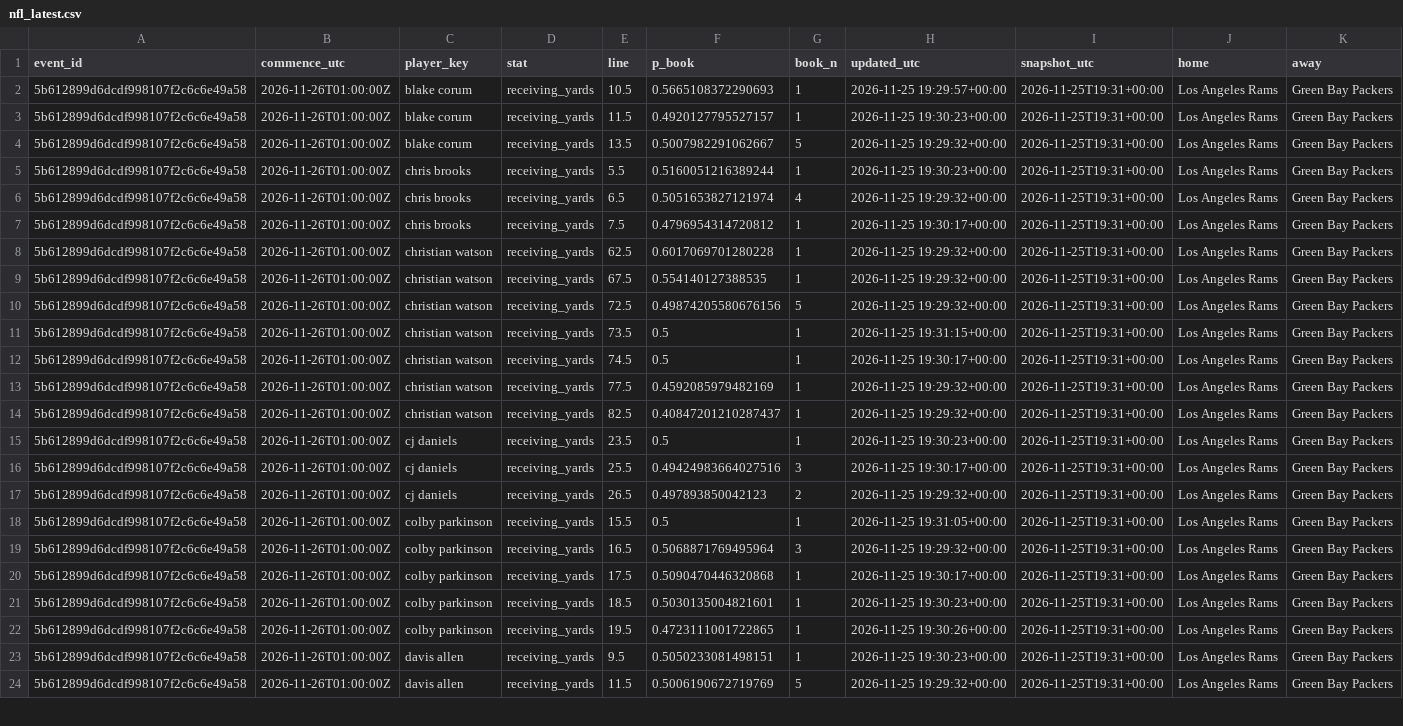
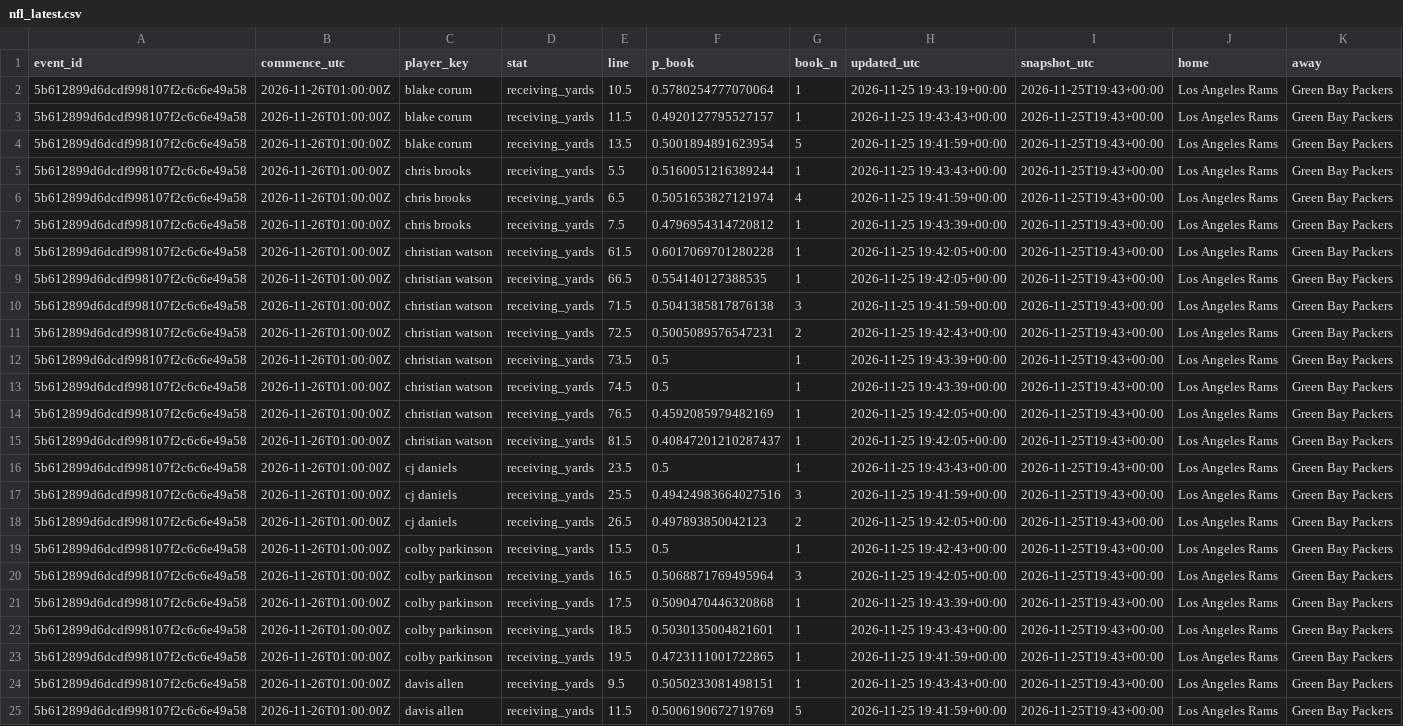
Before and after one commit to akilatrades/sports-market-maker, a CSV file: outputs/books/nfl_latest.csv, drawn as a sheet; only a part is shown; addresses are those after the commit; the diff covers the shown part only; the diff names each change by its address in the sheet, - before the commit and + after, or states it on an @@ line.

```diff
--- a/outputs/books/nfl_latest.csv
+++ b/outputs/books/nfl_latest.csv
-F2 (p_book): 0.5665108372290693
+F2 (p_book): 0.5780254777070064
-H2 (updated_utc): 2026-11-25 19:29:57+00:00
+H2 (updated_utc): 2026-11-25 19:43:19+00:00
-I2:I9 (snapshot_utc): 2026-11-25T19:31+00:00
+I2:I9 (snapshot_utc): 2026-11-25T19:43+00:00
-H3 (updated_utc): 2026-11-25 19:30:23+00:00
+H3 (updated_utc): 2026-11-25 19:43:43+00:00
-F4 (p_book): 0.5007982291062667
+F4 (p_book): 0.5001894891623954
-H4 (updated_utc): 2026-11-25 19:29:32+00:00
+H4 (updated_utc): 2026-11-25 19:41:59+00:00
-H5 (updated_utc): 2026-11-25 19:30:23+00:00
+H5 (updated_utc): 2026-11-25 19:43:43+00:00
-H6 (updated_utc): 2026-11-25 19:29:32+00:00
+H6 (updated_utc): 2026-11-25 19:41:59+00:00
-H7 (updated_utc): 2026-11-25 19:30:17+00:00
+H7 (updated_utc): 2026-11-25 19:43:39+00:00
-E8 (line): 62.5
+E8 (line): 61.5
-H8:H9 (updated_utc): 2026-11-25 19:29:32+00:00
+H8:H9 (updated_utc): 2026-11-25 19:42:05+00:00
-E9 (line): 67.5
+E9 (line): 66.5
+row 10: 5b612899d6dcdf998107f2c6c6e49a58 | 2026-11-26T01:00:00Z | christian watson | receiving_yards | 71.5 | 0.5041385817876138 | 3 | 2026-11-25 19:41:59+00:00 | 2026-11-25T19:43+00:00 | Los Angeles Rams | Green Bay Packers
-F11 (p_book): 0.49874205580676156
+F11 (p_book): 0.5005089576547231
-G11 (book_n): 5
+G11 (book_n): 2
-H11 (updated_utc): 2026-11-25 19:29:32+00:00
+H11 (updated_utc): 2026-11-25 19:42:43+00:00
-I11:I25 (snapshot_utc): 2026-11-25T19:31+00:00
+I11:I25 (snapshot_utc): 2026-11-25T19:43+00:00
-H12 (updated_utc): 2026-11-25 19:31:15+00:00
+H12 (updated_utc): 2026-11-25 19:43:39+00:00
-H13 (updated_utc): 2026-11-25 19:30:17+00:00
+H13 (updated_utc): 2026-11-25 19:43:39+00:00
-E14 (line): 77.5
+E14 (line): 76.5
-H14:H15 (updated_utc): 2026-11-25 19:29:32+00:00
+H14:H15 (updated_utc): 2026-11-25 19:42:05+00:00
-E15 (line): 82.5
+E15 (line): 81.5
-H16 (updated_utc): 2026-11-25 19:30:23+00:00
+H16 (updated_utc): 2026-11-25 19:43:43+00:00
-H17 (updated_utc): 2026-11-25 19:30:17+00:00
+H17 (updated_utc): 2026-11-25 19:41:59+00:00
-H18 (updated_utc): 2026-11-25 19:29:32+00:00
+H18 (updated_utc): 2026-11-25 19:42:05+00:00
-H19 (updated_utc): 2026-11-25 19:31:05+00:00
+H19 (updated_utc): 2026-11-25 19:42:43+00:00
-H20 (updated_utc): 2026-11-25 19:29:32+00:00
+H20 (updated_utc): 2026-11-25 19:42:05+00:00
-H21 (updated_utc): 2026-11-25 19:30:17+00:00
+H21 (updated_utc): 2026-11-25 19:43:39+00:00
-H22 (updated_utc): 2026-11-25 19:30:23+00:00
+H22 (updated_utc): 2026-11-25 19:43:43+00:00
-H23 (updated_utc): 2026-11-25 19:30:26+00:00
+H23 (updated_utc): 2026-11-25 19:41:59+00:00
-H24 (updated_utc): 2026-11-25 19:30:23+00:00
+H24 (updated_utc): 2026-11-25 19:43:43+00:00
-H25 (updated_utc): 2026-11-25 19:29:32+00:00
+H25 (updated_utc): 2026-11-25 19:41:59+00:00
```
Also changed, not shown: 83 edited cells elsewhere in this file, outputs/books/nba_latest.csv, 2 other files.
